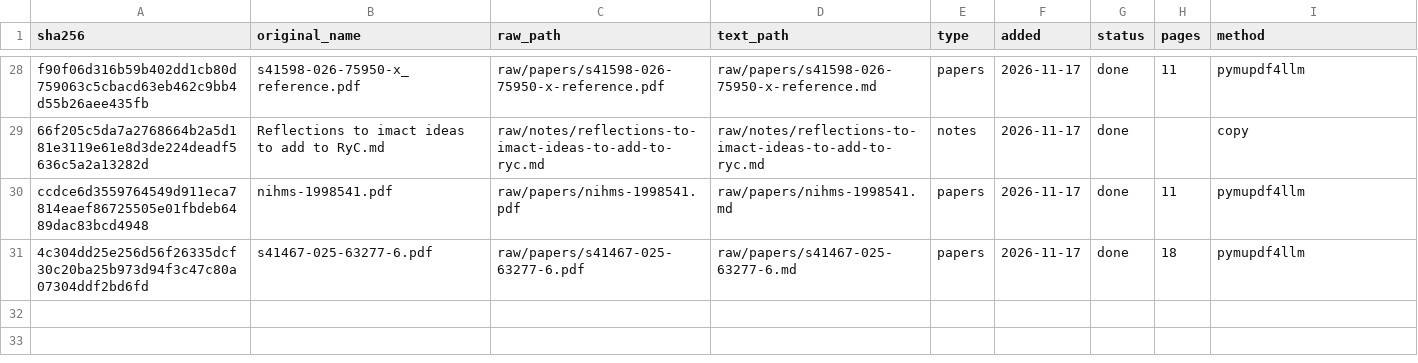
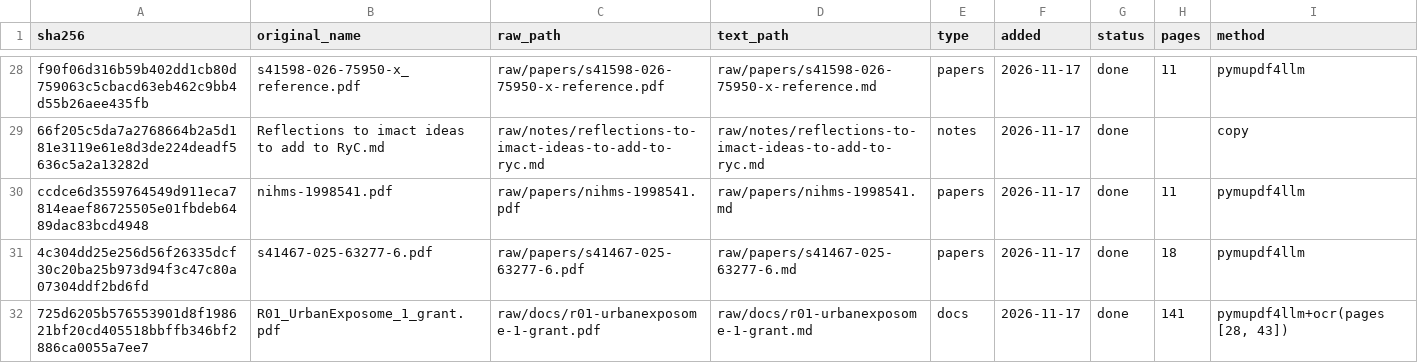
Before and after one commit to PabloKnobel/GOLEM, a CSV file: _system/manifest.csv, drawn as a sheet; only a part is shown, gaps mark what is left out; the diff names each change by its address in the sheet, - before the commit and + after, or states it on an @@ line.

```diff
--- a/_system/manifest.csv
+++ b/_system/manifest.csv
+row 32: 725d6205b576553901d8f198621bf20cd405518bbffb346bf2886ca0055a7ee7 | R01_UrbanExposome_1_grant.pdf | raw/docs/r01-urbanexposome-1-grant.pdf | raw/docs/r01-urbanexposome-1-grant.md | docs | 2026-11-17 | done | 141 | pymupdf4llm+ocr(pages [28, 43])
```
Also changed, not shown: 9 other files.
